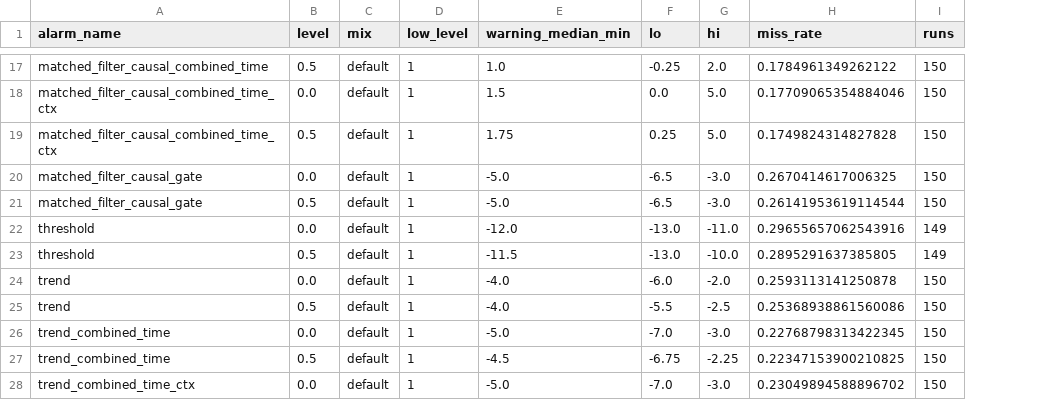
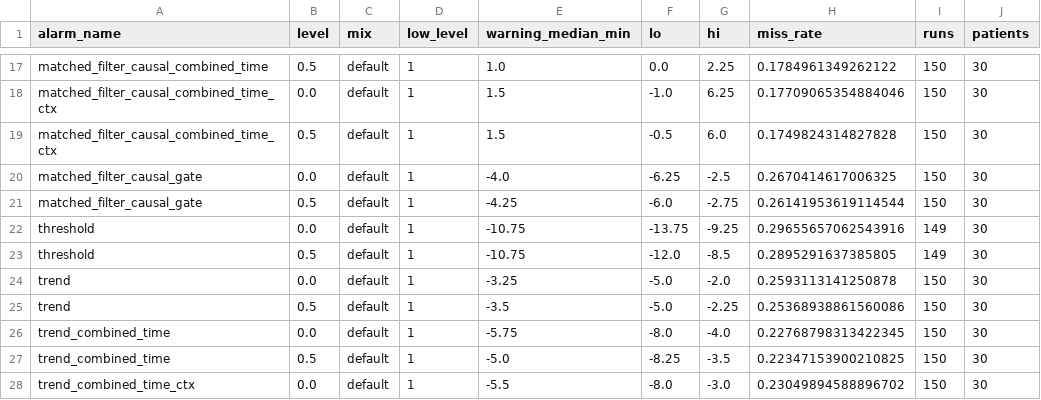
Before and after one commit to pkarakala/ghost-lows, a CSV file: results/tables/robust_late30__warning.csv, drawn as a sheet; only a part is shown, gaps mark what is left out; the diff covers the shown part only; the diff names each change by its address in the sheet, - before the commit and + after, or states it on an @@ line.

```diff
--- a/results/tables/robust_late30__warning.csv
+++ b/results/tables/robust_late30__warning.csv
+column J (patients), rows 17-28: all 30
-F17 (lo): -0.25
+F17 (lo): 0.0
-G17 (hi): 2.0
+G17 (hi): 2.25
-F18 (lo): 0.0
+F18 (lo): -1.0
-G18 (hi): 5.0
+G18 (hi): 6.25
-E19 (warning_median_min): 1.75
+E19 (warning_median_min): 1.5
-F19 (lo): 0.25
+F19 (lo): -0.5
-G19 (hi): 5.0
+G19 (hi): 6.0
-E20 (warning_median_min): -5.0
+E20 (warning_median_min): -4.0
-F20 (lo): -6.5
+F20 (lo): -6.25
-G20 (hi): -3.0
+G20 (hi): -2.5
-E21 (warning_median_min): -5.0
+E21 (warning_median_min): -4.25
-F21 (lo): -6.5
+F21 (lo): -6.0
-G21 (hi): -3.0
+G21 (hi): -2.75
-E22 (warning_median_min): -12.0
+E22 (warning_median_min): -10.75
-F22 (lo): -13.0
+F22 (lo): -13.75
-G22 (hi): -11.0
+G22 (hi): -9.25
-E23 (warning_median_min): -11.5
+E23 (warning_median_min): -10.75
-F23 (lo): -13.0
+F23 (lo): -12.0
-G23 (hi): -10.0
+G23 (hi): -8.5
-E24 (warning_median_min): -4.0
+E24 (warning_median_min): -3.25
-F24 (lo): -6.0
+F24 (lo): -5.0
-E25 (warning_median_min): -4.0
+E25 (warning_median_min): -3.5
-F25 (lo): -5.5
+F25 (lo): -5.0
-G25 (hi): -2.5
+G25 (hi): -2.25
-E26 (warning_median_min): -5.0
+E26 (warning_median_min): -5.75
-F26 (lo): -7.0
+F26 (lo): -8.0
-G26 (hi): -3.0
+G26 (hi): -4.0
-E27 (warning_median_min): -4.5
+E27 (warning_median_min): -5.0
-F27 (lo): -6.75
+F27 (lo): -8.25
-G27 (hi): -2.25
+G27 (hi): -3.5
-E28 (warning_median_min): -5.0
+E28 (warning_median_min): -5.5
-F28 (lo): -7.0
+F28 (lo): -8.0
```
Also changed, not shown: 110 edited cells elsewhere in this file, results/tables/robust_delta05__warning.csv, results/tables/robust_early20__warning.csv, 14 other files.
